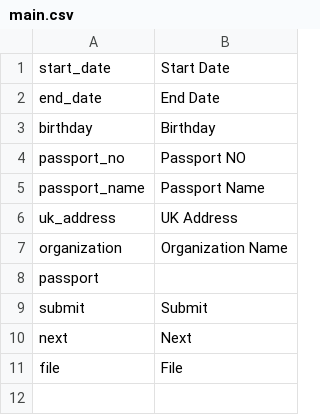
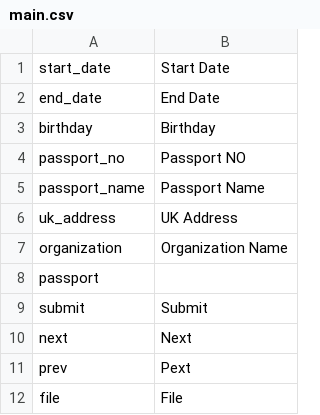
Before and after one commit to deadbird1980/ams, a CSV file: app/protected/languages/en/main.csv, drawn as a sheet.

```diff
--- a/app/protected/languages/en/main.csv
+++ b/app/protected/languages/en/main.csv
@@ -10,2 +10,3 @@ submit|"Submit"
 next|"Next"
+prev|"Pext"
 file|"File"
```
Also changed, not shown: app/protected/languages/zh/main.csv, 1 other file.
